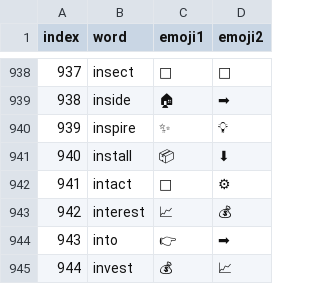
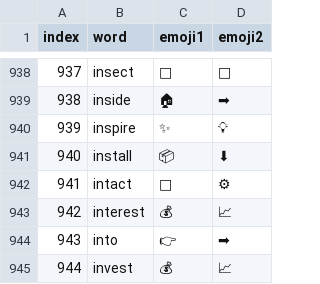
Before and after one commit to emojiseed/bip-emojiseed, a CSV file: extras/word-emoji-mapping.csv, drawn as a sheet; only a part is shown, gaps mark what is left out.

Commit message:
updating intrest line 942 📈,💰

```diff
--- a/extras/word-emoji-mapping.csv
+++ b/extras/word-emoji-mapping.csv
@@ -942,3 +942,3 @@ index,word,emoji1,emoji2
 941,intact,🧩,⚙
-942,interest,📈,💰
+942,interest,💰,📈
 943,into,👉,➡
```
